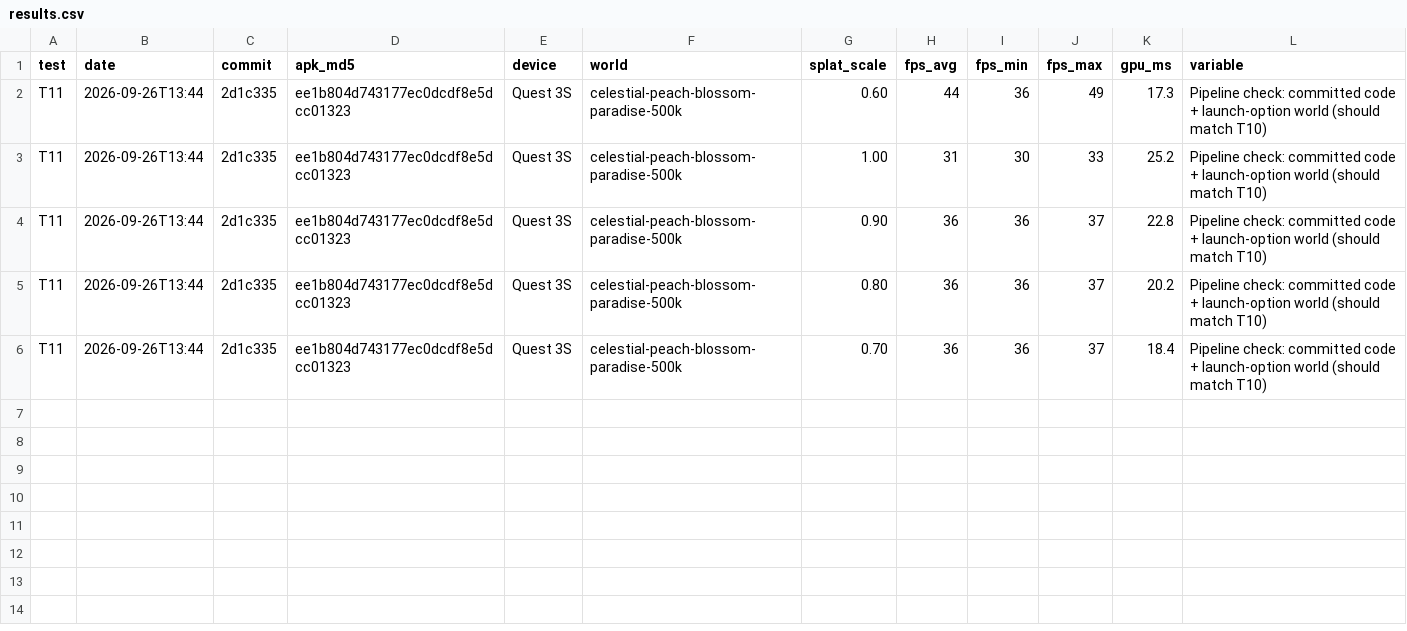
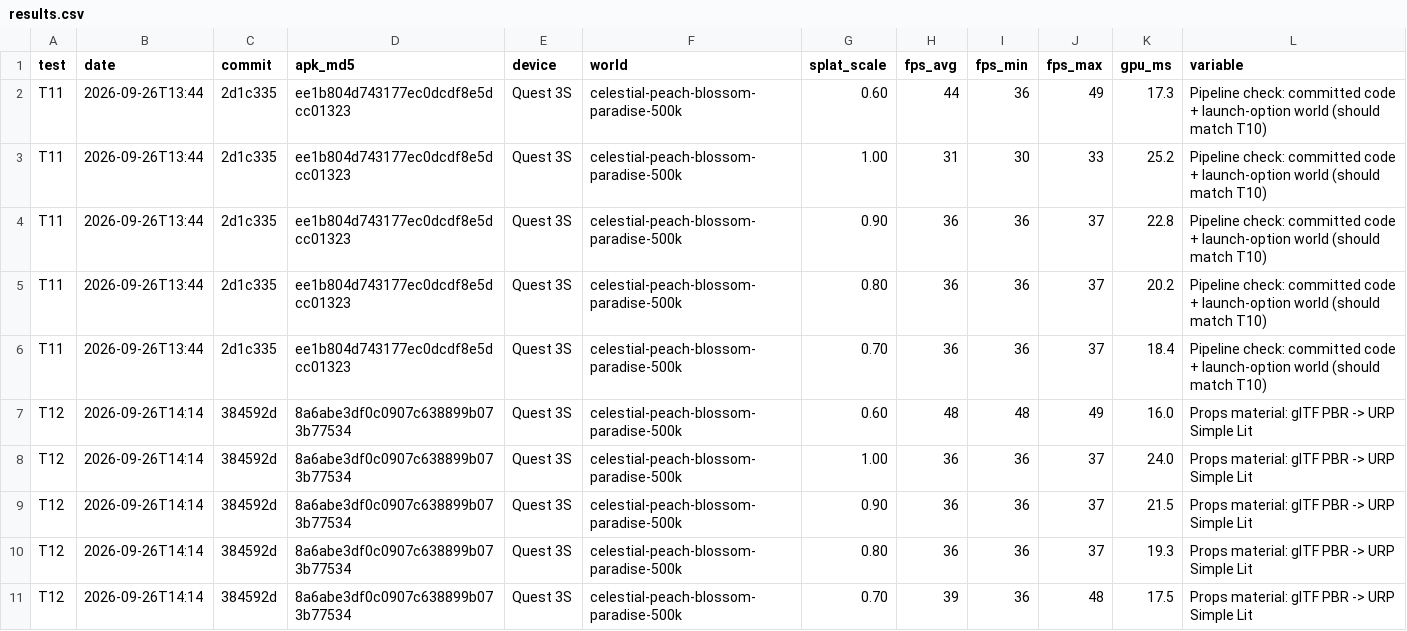
Before and after one commit to saulpena/MuseXR, a CSV file: Tools/perf/results.csv, drawn as a sheet; the diff names each change by its address in the sheet, - before the commit and + after, or states it on an @@ line.

```diff
--- a/Tools/perf/results.csv
+++ b/Tools/perf/results.csv
+row 7: T12 | 2026-09-26T14:14 | 384592d | 8a6abe3df0c0907c638899b073b77534 | Quest 3S | celestial-peach-blossom-paradise-500k | 0.60 | 48 | 48 | 49 | 16.0 | Props material: glTF PBR -> URP Simple Lit
+row 8: T12 | 2026-09-26T14:14 | 384592d | 8a6abe3df0c0907c638899b073b77534 | Quest 3S | celestial-peach-blossom-paradise-500k | 1.00 | 36 | 36 | 37 | 24.0 | Props material: glTF PBR -> URP Simple Lit
+row 9: T12 | 2026-09-26T14:14 | 384592d | 8a6abe3df0c0907c638899b073b77534 | Quest 3S | celestial-peach-blossom-paradise-500k | 0.90 | 36 | 36 | 37 | 21.5 | Props material: glTF PBR -> URP Simple Lit
+row 10: T12 | 2026-09-26T14:14 | 384592d | 8a6abe3df0c0907c638899b073b77534 | Quest 3S | celestial-peach-blossom-paradise-500k | 0.80 | 36 | 36 | 37 | 19.3 | Props material: glTF PBR -> URP Simple Lit
+row 11: T12 | 2026-09-26T14:14 | 384592d | 8a6abe3df0c0907c638899b073b77534 | Quest 3S | celestial-peach-blossom-paradise-500k | 0.70 | 39 | 36 | 48 | 17.5 | Props material: glTF PBR -> URP Simple Lit
```
Also changed, not shown: 1 other file.
